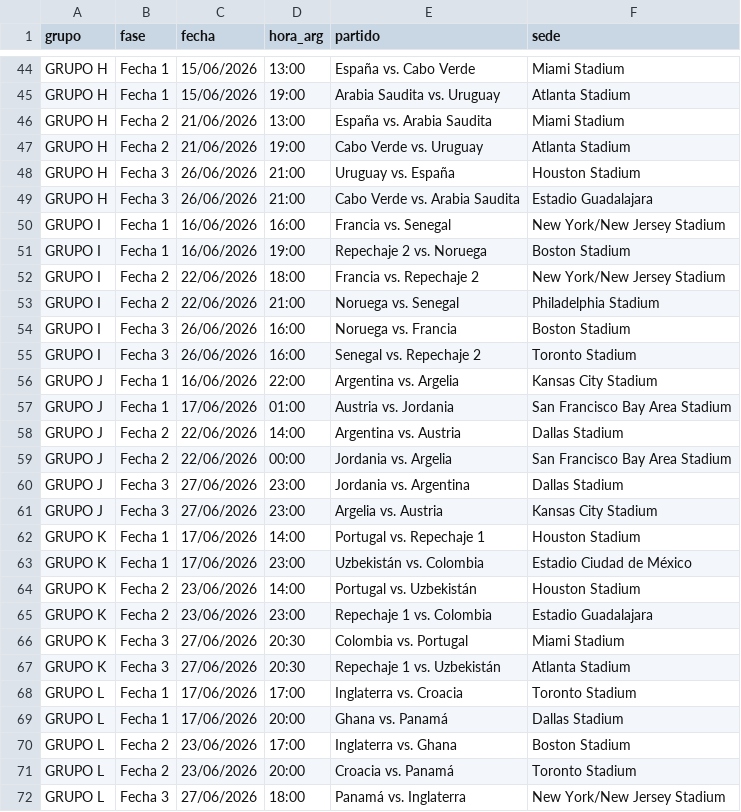
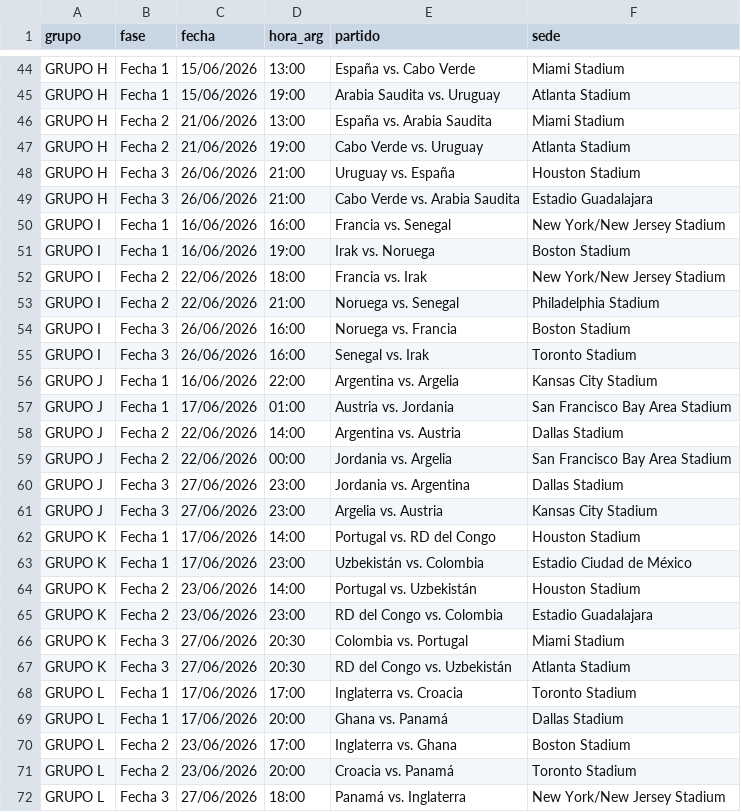
Before and after one commit to eltucky/prode, a CSV file: data/partidos.csv, drawn as a sheet; only a part is shown, gaps mark what is left out; the diff covers the shown part only.

```diff
--- a/data/partidos.csv
+++ b/data/partidos.csv
@@ -50,7 +50,7 @@ GRUPO H,Fecha 3,26/06/2026,21:00,Cabo Verde vs. Arabia Saudita,Estadio Guadalaja
 GRUPO I,Fecha 1,16/06/2026,16:00,Francia vs. Senegal,New York/New Jersey Stadium
-GRUPO I,Fecha 1,16/06/2026,19:00,Repechaje 2 vs. Noruega,Boston Stadium
-GRUPO I,Fecha 2,22/06/2026,18:00,Francia vs. Repechaje 2,New York/New Jersey Stadium
+GRUPO I,Fecha 1,16/06/2026,19:00,Irak vs. Noruega,Boston Stadium
+GRUPO I,Fecha 2,22/06/2026,18:00,Francia vs. Irak,New York/New Jersey Stadium
 GRUPO I,Fecha 2,22/06/2026,21:00,Noruega vs. Senegal,Philadelphia Stadium
 GRUPO I,Fecha 3,26/06/2026,16:00,Noruega vs. Francia,Boston Stadium
-GRUPO I,Fecha 3,26/06/2026,16:00,Senegal vs. Repechaje 2,Toronto Stadium
+GRUPO I,Fecha 3,26/06/2026,16:00,Senegal vs. Irak,Toronto Stadium
 GRUPO J,Fecha 1,16/06/2026,22:00,Argentina vs. Argelia,Kansas City Stadium
@@ -61,8 +61,8 @@ GRUPO J,Fecha 3,27/06/2026,23:00,Jordania vs. Argentina,Dallas Stadium
 GRUPO J,Fecha 3,27/06/2026,23:00,Argelia vs. Austria,Kansas City Stadium
-GRUPO K,Fecha 1,17/06/2026,14:00,Portugal vs. Repechaje 1,Houston Stadium
+GRUPO K,Fecha 1,17/06/2026,14:00,Portugal vs. RD del Congo,Houston Stadium
 GRUPO K,Fecha 1,17/06/2026,23:00,Uzbekistán vs. Colombia,Estadio Ciudad de México
 GRUPO K,Fecha 2,23/06/2026,14:00,Portugal vs. Uzbekistán,Houston Stadium
-GRUPO K,Fecha 2,23/06/2026,23:00,Repechaje 1 vs. Colombia,Estadio Guadalajara
+GRUPO K,Fecha 2,23/06/2026,23:00,RD del Congo vs. Colombia,Estadio Guadalajara
 GRUPO K,Fecha 3,27/06/2026,20:30,Colombia vs. Portugal,Miami Stadium
-GRUPO K,Fecha 3,27/06/2026,20:30,Repechaje 1 vs. Uzbekistán,Atlanta Stadium
+GRUPO K,Fecha 3,27/06/2026,20:30,RD del Congo vs. Uzbekistán,Atlanta Stadium
 GRUPO L,Fecha 1,17/06/2026,17:00,Inglaterra vs. Croacia,Toronto Stadium
```
Also changed, not shown: 12 edited cells elsewhere in this file, 6 other files.
